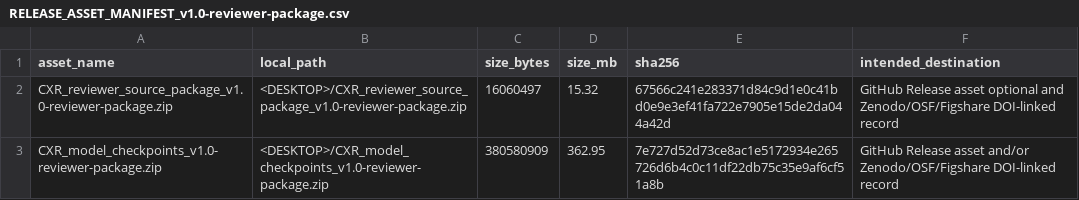
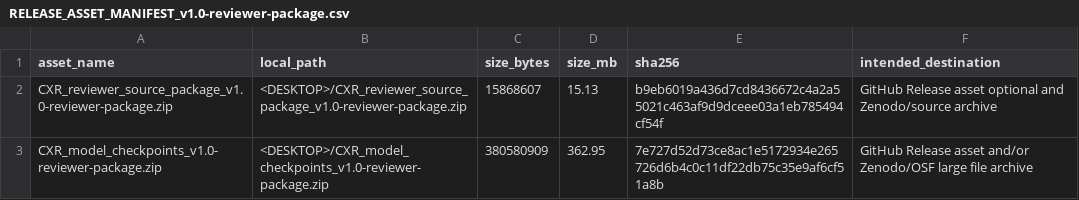
Before and after one commit to a1553189184-stack/SCI, a CSV file: release_assets/RELEASE_ASSET_MANIFEST_v1.0-reviewer-package.csv, drawn as a sheet; the diff names each change by its address in the sheet, - before the commit and + after, or states it on an @@ line.

```diff
--- a/release_assets/RELEASE_ASSET_MANIFEST_v1.0-reviewer-package.csv
+++ b/release_assets/RELEASE_ASSET_MANIFEST_v1.0-reviewer-package.csv
-C2 (size_bytes): 16060497
+C2 (size_bytes): 15868607
-D2 (size_mb): 15.32
+D2 (size_mb): 15.13
-E2 (sha256): 67566c241e283371d84c9d1e0c41bd0e9e3ef41fa722e7905e15de2da044a42d
+E2 (sha256): b9eb6019a436d7cd8436672c4a2a55021c463af9d9dceee03a1eb785494cf54f
-F2 (intended_destination): …optional and Zenodo/OSF/Figshare DOI-linked record
+F2 (intended_destination): …optional and Zenodo/source archive
-F3 (intended_destination): …asset and/or Zenodo/OSF/Figshare DOI-linked record
+F3 (intended_destination): …asset and/or Zenodo/OSF large file archive
```
Also changed, not shown: REPOSITORY_FILE_MANIFEST.csv, 8 other files.
